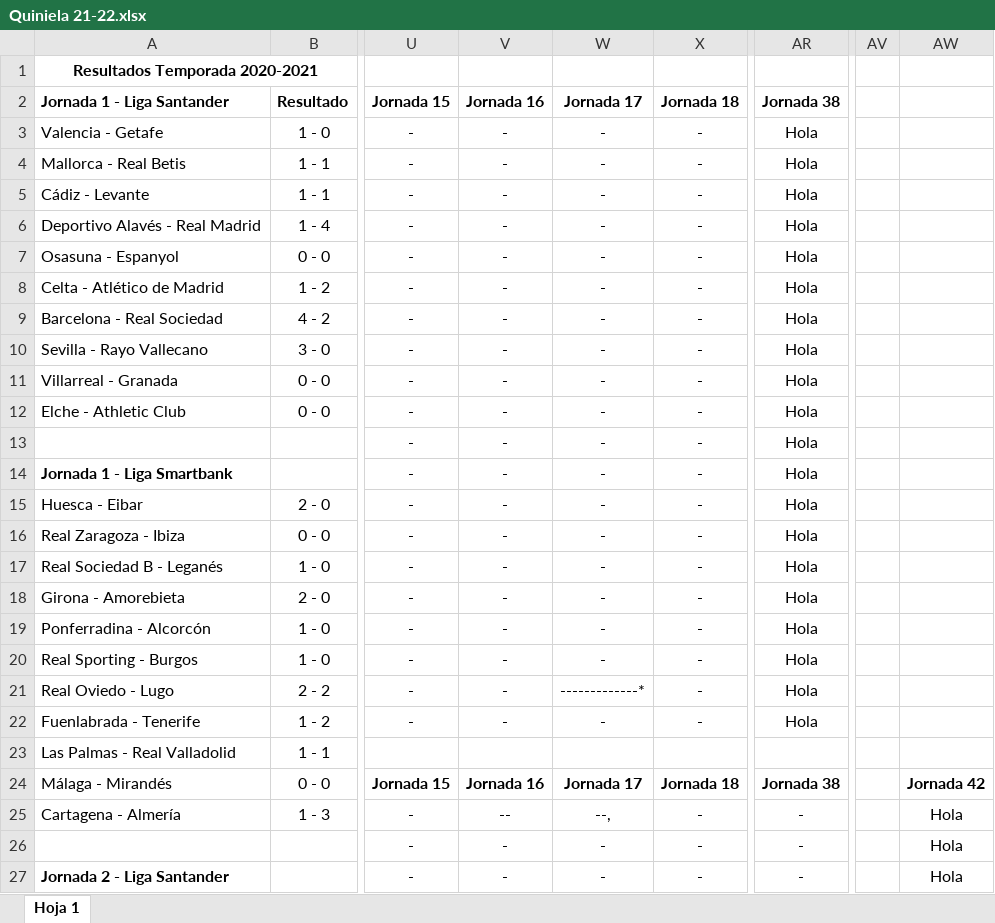
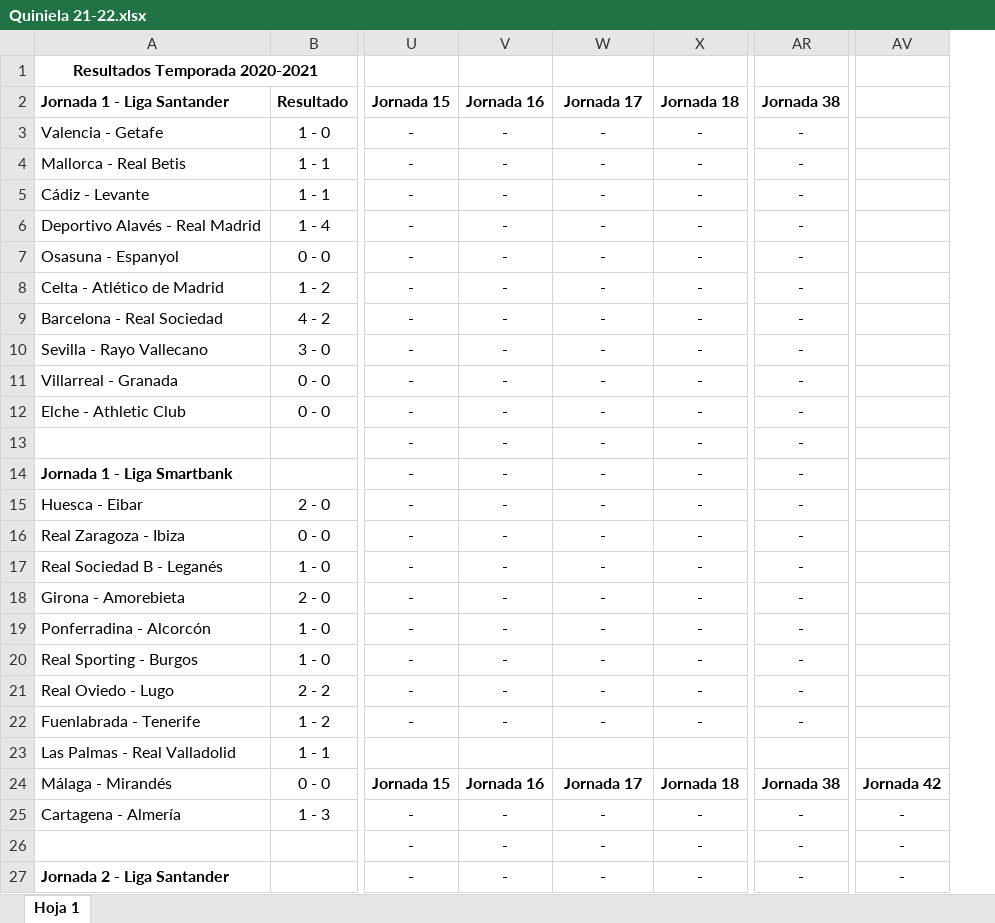
Before and after one commit to alvaro0308/LaLigaEstadisticas, an Excel workbook: Quiniela 21-22.xlsx, sheet Hoja 1, drawn as a sheet; only a part is shown, gaps mark what is left out; values as stored, in another font and other column widths than the file's, no borders; removed rows and columns are numbered as before the commit, all else as after; the diff names each change by its address in the sheet, - before the commit and + after, or states it on an @@ line.

```diff
--- a/Quiniela 21-22.xlsx (sheet Hoja 1)
+++ b/Quiniela 21-22.xlsx (sheet Hoja 1)
-column AV, empty
-column AW, rows 24-27: Jornada 42 | Hola | Hola | Hola
+column AV, rows 24-27: Jornada 42 | - | - | -
-AR3:AR22: Hola
+AR3:AR22: -
-W21: -------------*
+W21: -
-V25: --
+V25: -
-W25: --,
+W25: -
```
Also changed, not shown: Quiniela 21-22 Antigua.xlsx, Quiniela Script.xlsx, 5 other files.
